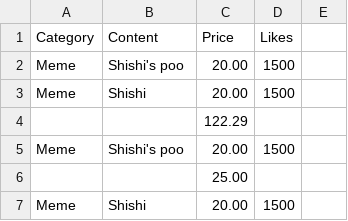
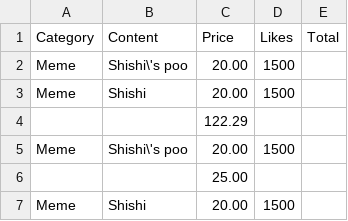
Before and after one commit to TodSoft-theBack/PM-Spreads, a CSV file: Spreadsheets/Example.csv, drawn as a sheet; the diff names each change by its address in the sheet, - before the commit and + after, or states it on an @@ line.

```diff
--- a/Spreadsheets/Example.csv
+++ b/Spreadsheets/Example.csv
-E1: (empty)
+E1: Total
-B2 (Content): Shishi's poo
+B2 (Content): Shishi\'s poo
-B5 (Content): Shishi's poo
+B5 (Content): Shishi\'s poo
```
Also changed, not shown: 25 other files.
